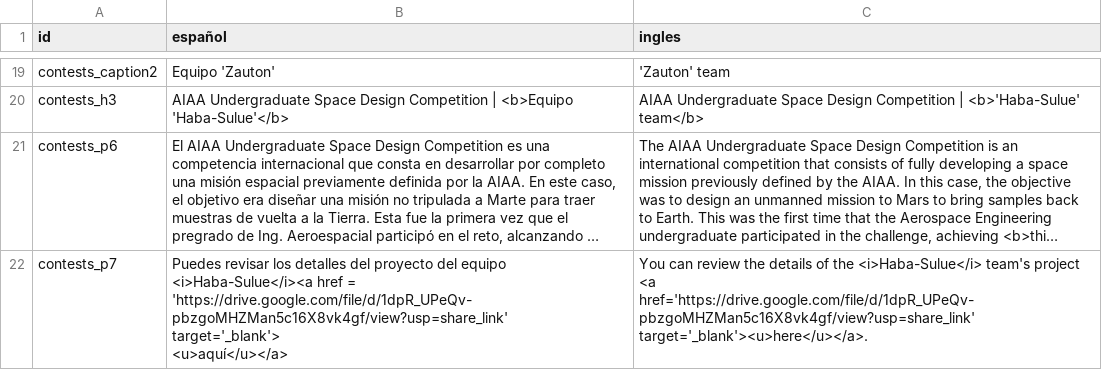
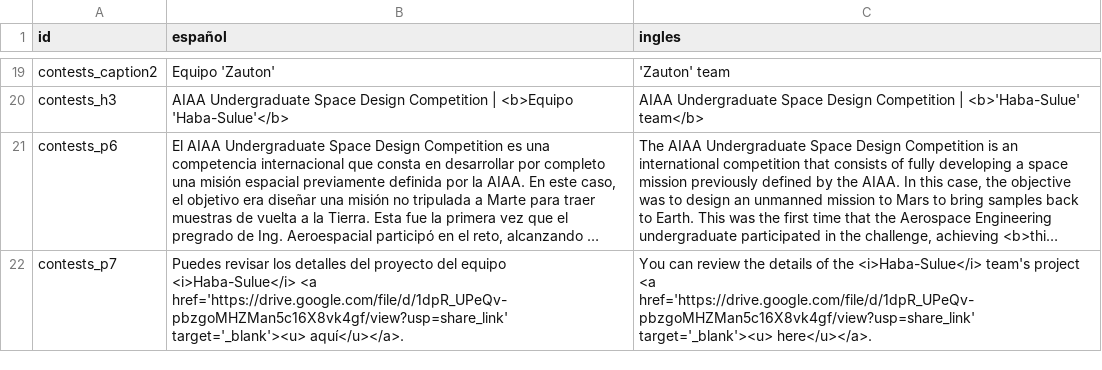
Before and after one commit to Zagil3112/zagil3112.github.io, a CSV file: js/voyager_content.csv, drawn as a sheet; only a part is shown, gaps mark what is left out; long unchanged cells end in …; ↵ is a line break in a cell; the diff names each change by its address in the sheet, - before the commit and + after, or states it on an @@ line.

Commit message:
constest haba sulue update

```diff
--- a/js/voyager_content.csv
+++ b/js/voyager_content.csv
-B22 (español): …del equipo <i>Haba-Sulue</i><a href = 'https://drive.google.com/file/d/1dpR_UPeQv-pbzgoMHZMan5c16X8vk4gf/view?usp=share_link' ↵ target='_blank'> ↵ <u>aquí</u></a>
+B22 (español): …del equipo <i>Haba-Sulue</i> <a href='https://drive.google.com/file/d/1dpR_UPeQv-pbzgoMHZMan5c16X8vk4gf/view?usp=share_link' target='_blank'><u> aquí</u></a>.
-C22 (ingles): …<a href='https://drive.google.com/file/d/1dpR_UPeQv-pbzgoMHZMan5c16X8vk4gf/view?usp=share_link' target='_blank'><u>here</u></a>.
+C22 (ingles): …<a href='https://drive.google.com/file/d/1dpR_UPeQv-pbzgoMHZMan5c16X8vk4gf/view?usp=share_link' target='_blank'><u> here</u></a>.
```
Also changed, not shown: 3 other files.
